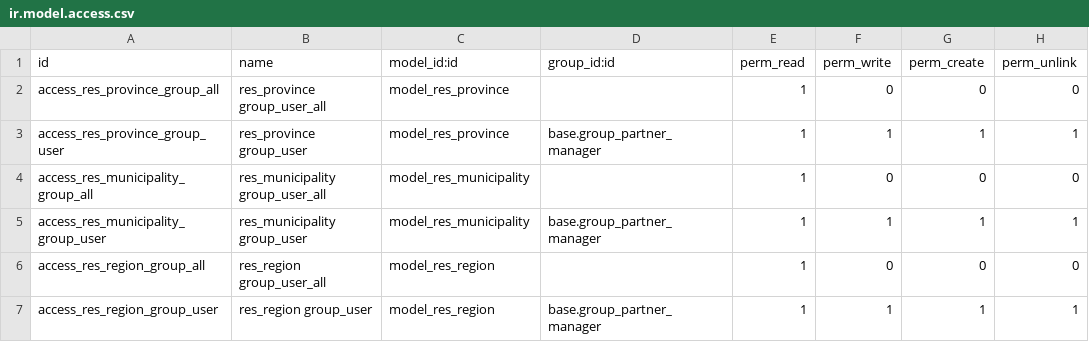
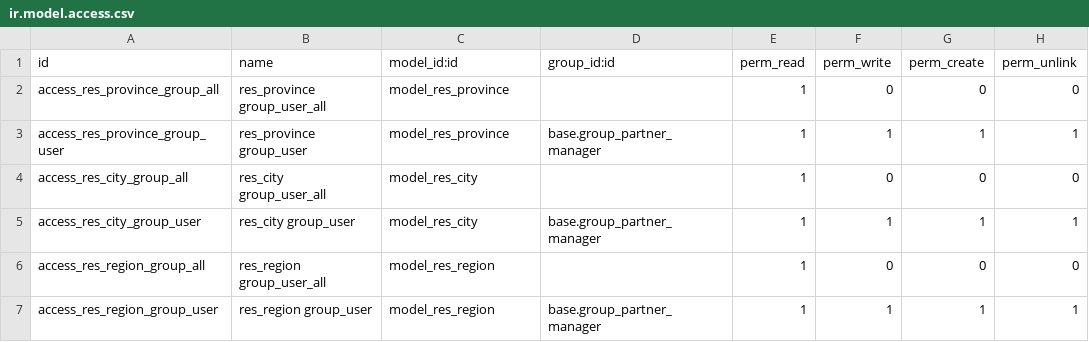
Before and after one commit to OCA/l10n-italy, a CSV file: l10n_it_base/security/ir.model.access.csv, drawn as a sheet.

Commit message:
FIX municipality replaced by city

```diff
--- a/l10n_it_base/security/ir.model.access.csv
+++ b/l10n_it_base/security/ir.model.access.csv
@@ -3,4 +3,4 @@
 "access_res_province_group_user","res_province group_user","model_res_province","base.group_partner_manager",1,1,1,1
-"access_res_municipality_group_all","res_municipality group_user_all","model_res_municipality",,1,0,0,0
-"access_res_municipality_group_user","res_municipality group_user","model_res_municipality","base.group_partner_manager",1,1,1,1
+"access_res_city_group_all","res_city group_user_all","model_res_city",,1,0,0,0
+"access_res_city_group_user","res_city group_user","model_res_city","base.group_partner_manager",1,1,1,1
 "access_res_region_group_all","res_region group_user_all","model_res_region",,1,0,0,0
```
Also changed, not shown: 6 other files.
